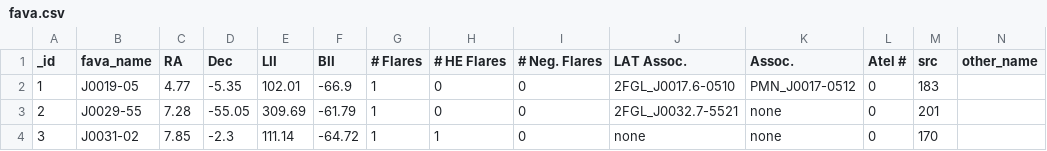
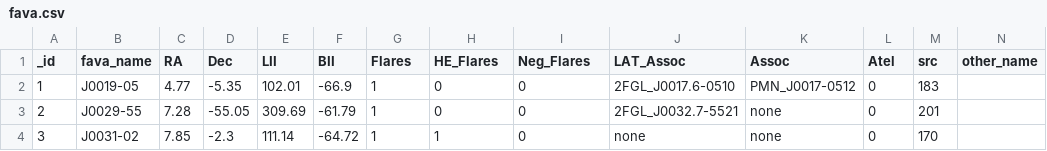
Before and after one commit to lbmm/MultiCatalogsConeSearch, a CSV file: bin/csv_catalogs/fava.csv, drawn as a sheet; only a part is shown.

```diff
--- a/bin/csv_catalogs/fava.csv
+++ b/bin/csv_catalogs/fava.csv
@@ -1,2 +1,2 @@
-_id , fava_name,RA,Dec,LII, BII , # Flares , # HE Flares , # Neg. Flares , LAT Assoc. , Assoc. , Atel # , src,other_name
+_id , fava_name,RA,Dec,LII, BII ,Flares , HE_Flares , Neg_Flares , LAT_Assoc , Assoc , Atel  , src,other_name
 1 , J0019-05 , 4.77 , -5.35 , 102.01 , -66.9 , 1 , 0 , 0 , 2FGL_J0017.6-0510 , PMN_J0017-0512 , 0 , 183,
```
Also changed, not shown: bin/csv_catalogs/agilebrightcat.csv, bin/csv_catalogs/bat70.csv, 17 other files.
